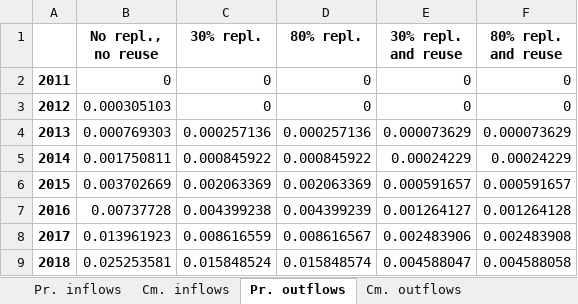
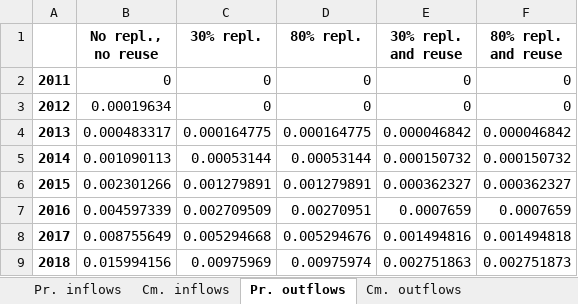
Before and after one commit to fernaag/product_component_model, an Excel workbook: data/results.xlsx, sheet Pr. outflows, drawn as a sheet; only a part is shown; values as stored, in another font and other column widths than the file's, no borders; the diff covers the shown part only; the diff names each change by its address in the sheet, - before the commit and + after, or states it on an @@ line.

```diff
--- a/data/results.xlsx (sheet Pr. outflows)
+++ b/data/results.xlsx (sheet Pr. outflows)
-B3 (No repl., no reuse): 0.000305103
+B3 (No repl., no reuse): 0.00019634
-B4 (No repl., no reuse): 0.000769303
+B4 (No repl., no reuse): 0.000483317
-C4 (30% repl.): 0.000257136
+C4 (30% repl.): 0.000164775
-D4 (80% repl.): 0.000257136
+D4 (80% repl.): 0.000164775
-E4 (30% repl. and reuse): 0.000073629
+E4 (30% repl. and reuse): 0.000046842
-F4 (80% repl. and reuse): 0.000073629
+F4 (80% repl. and reuse): 0.000046842
-B5 (No repl., no reuse): 0.001750811
+B5 (No repl., no reuse): 0.001090113
-C5 (30% repl.): 0.000845922
+C5 (30% repl.): 0.00053144
-D5 (80% repl.): 0.000845922
+D5 (80% repl.): 0.00053144
-E5 (30% repl. and reuse): 0.00024229
+E5 (30% repl. and reuse): 0.000150732
-F5 (80% repl. and reuse): 0.00024229
+F5 (80% repl. and reuse): 0.000150732
-B6 (No repl., no reuse): 0.003702669
+B6 (No repl., no reuse): 0.002301266
-C6 (30% repl.): 0.002063369
+C6 (30% repl.): 0.001279891
-D6 (80% repl.): 0.002063369
+D6 (80% repl.): 0.001279891
-E6 (30% repl. and reuse): 0.000591657
+E6 (30% repl. and reuse): 0.000362327
-F6 (80% repl. and reuse): 0.000591657
+F6 (80% repl. and reuse): 0.000362327
-B7 (No repl., no reuse): 0.00737728
+B7 (No repl., no reuse): 0.004597339
-C7 (30% repl.): 0.004399238
+C7 (30% repl.): 0.002709509
-D7 (80% repl.): 0.004399239
+D7 (80% repl.): 0.00270951
-E7 (30% repl. and reuse): 0.001264127
+E7 (30% repl. and reuse): 0.0007659
-F7 (80% repl. and reuse): 0.001264128
+F7 (80% repl. and reuse): 0.0007659
-B8 (No repl., no reuse): 0.013961923
+B8 (No repl., no reuse): 0.008755649
-C8 (30% repl.): 0.008616559
+C8 (30% repl.): 0.005294668
-D8 (80% repl.): 0.008616567
+D8 (80% repl.): 0.005294676
-E8 (30% repl. and reuse): 0.002483906
+E8 (30% repl. and reuse): 0.001494816
-F8 (80% repl. and reuse): 0.002483908
+F8 (80% repl. and reuse): 0.001494818
-B9 (No repl., no reuse): 0.025253581
+B9 (No repl., no reuse): 0.015994156
-C9 (30% repl.): 0.015848524
+C9 (30% repl.): 0.00975969
-D9 (80% repl.): 0.015848574
+D9 (80% repl.): 0.00975974
-E9 (30% repl. and reuse): 0.004588047
+E9 (30% repl. and reuse): 0.002751863
-F9 (80% repl. and reuse): 0.004588058
+F9 (80% repl. and reuse): 0.002751873
```
Also changed, not shown: 160 edited cells elsewhere in this sheet, sheet Cm. inflows, sheet Pr. inflows, sheet Cm. outflows, data/Global_stock.xlsx, 14 other files.
